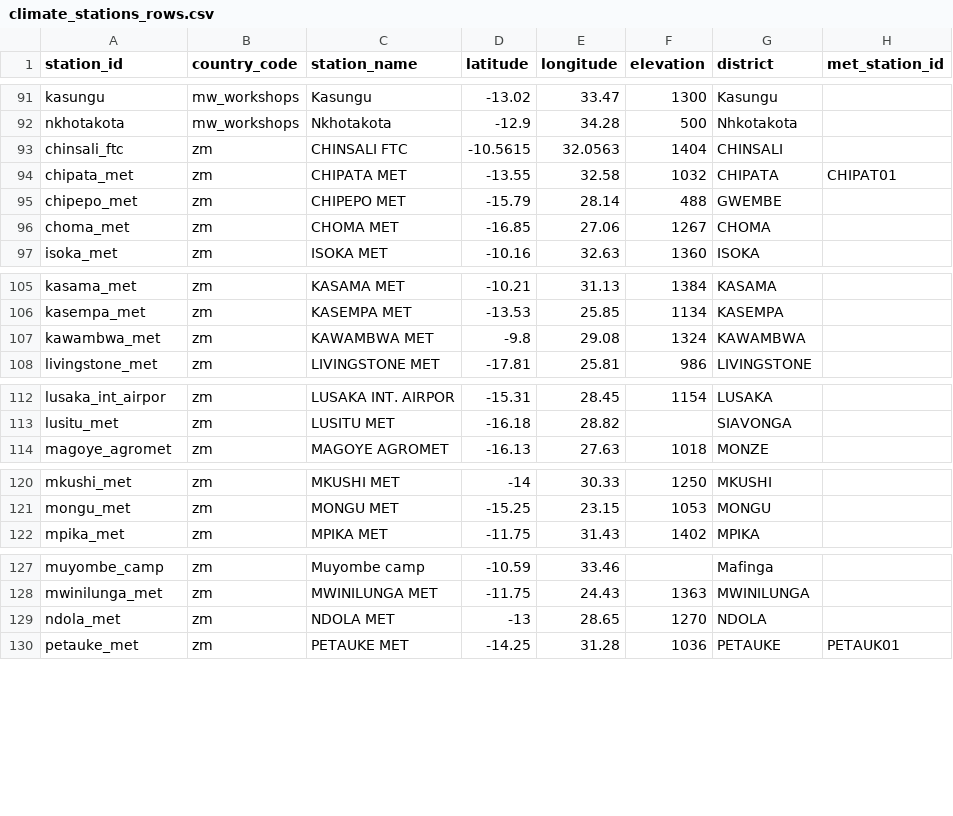
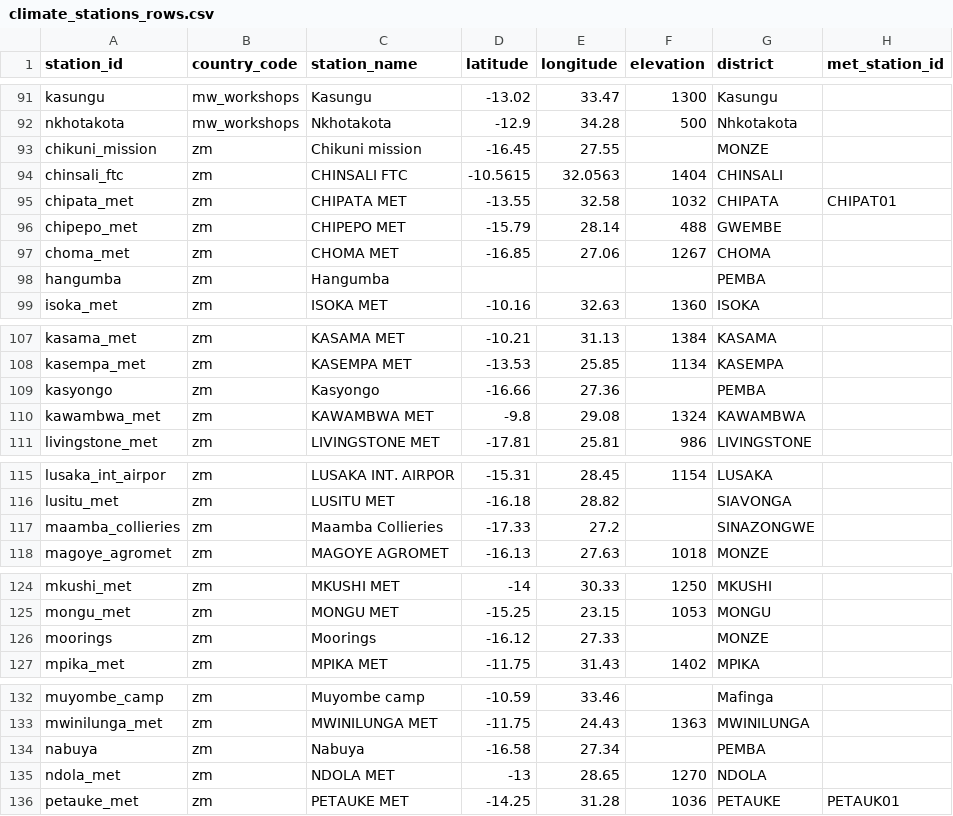
Before and after one commit to e-picsa/picsa-apps, a CSV file: apps/picsa-server/supabase/data/climate_stations_rows.csv, drawn as a sheet; only a part is shown, gaps mark what is left out.

```diff
--- a/apps/picsa-server/supabase/data/climate_stations_rows.csv
+++ b/apps/picsa-server/supabase/data/climate_stations_rows.csv
@@ -92,2 +92,3 @@ kasungu,mw_workshops,Kasungu,-13.02,33.47,1300,Kasungu,
 nkhotakota,mw_workshops,Nkhotakota,-12.9,34.28,500,Nhkotakota,
+chikuni_mission,zm,Chikuni mission,-16.45,27.55,,MONZE,
 chinsali_ftc,zm,CHINSALI FTC,-10.5615,32.0563,1404,CHINSALI,
@@ -96,2 +97,3 @@ chipepo_met,zm,CHIPEPO MET,-15.79,28.14,488,GWEMBE,
 choma_met,zm,CHOMA MET,-16.85,27.06,1267,CHOMA,
+hangumba,zm,Hangumba,,,,PEMBA,
 isoka_met,zm,ISOKA MET,-10.16,32.63,1360,ISOKA,
@@ -106,2 +108,3 @@ kasama_met,zm,KASAMA MET,-10.21,31.13,1384,KASAMA,
 kasempa_met,zm,KASEMPA MET,-13.53,25.85,1134,KASEMPA,
+kasyongo,zm,Kasyongo,-16.66,27.36,,PEMBA,
 kawambwa_met,zm,KAWAMBWA MET,-9.8,29.08,1324,KAWAMBWA,
@@ -113,2 +116,3 @@ lusaka_int_airpor,zm,LUSAKA INT. AIRPOR,-15.31,28.45,1154,LUSAKA,
 lusitu_met,zm,LUSITU MET,-16.18,28.82,,SIAVONGA,
+maamba_collieries,zm,Maamba Collieries,-17.33,27.2,,SINAZONGWE,
 magoye_agromet,zm,MAGOYE AGROMET,-16.13,27.63,1018,MONZE,
@@ -121,2 +125,3 @@ mkushi_met,zm,MKUSHI MET,-14,30.33,1250,MKUSHI,
 mongu_met,zm,MONGU MET,-15.25,23.15,1053,MONGU,
+moorings,zm,Moorings,-16.12,27.33,,MONZE,
 mpika_met,zm,MPIKA MET,-11.75,31.43,1402,MPIKA,
@@ -128,2 +133,3 @@ muyombe_camp,zm,Muyombe camp,-10.59,33.46,,Mafinga,
 mwinilunga_met,zm,MWINILUNGA MET,-11.75,24.43,1363,MWINILUNGA,
+nabuya,zm,Nabuya,-16.58,27.34,,PEMBA,
 ndola_met,zm,NDOLA MET,-13,28.65,1270,NDOLA,
```
Also changed, not shown: apps/picsa-server/supabase/data/crop_data_downscaled_rows.csv, apps/picsa-server/supabase/data/crop_data_rows.csv, 3 other files.
